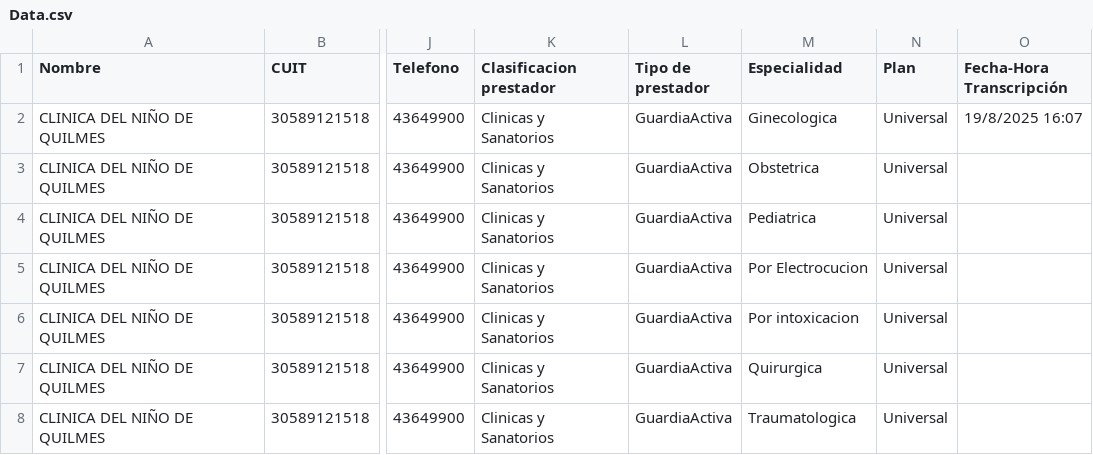
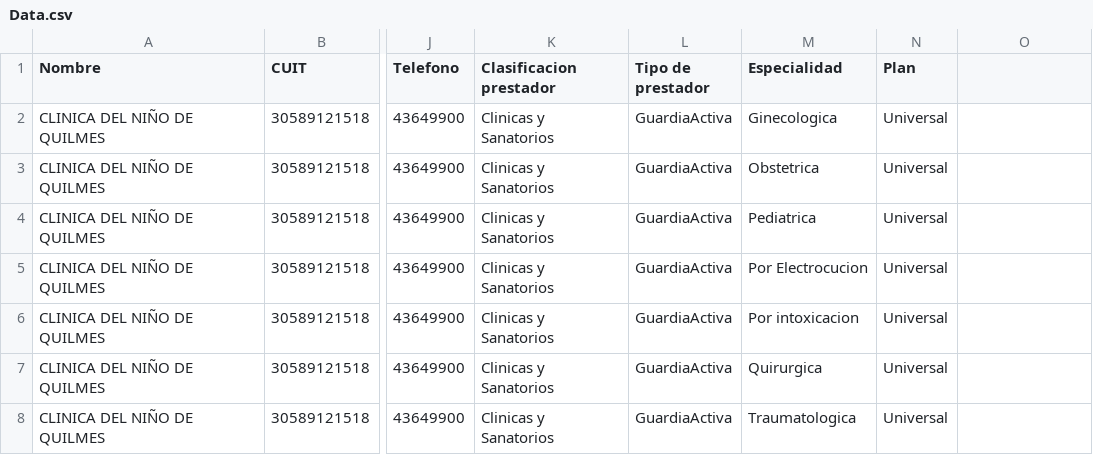
Before and after one commit to bqchi/TablaPrestadores, a CSV file: Data.csv, drawn as a sheet; only a part is shown, gaps mark what is left out; the diff names each change by its address in the sheet, - before the commit and + after, or states it on an @@ line.

Commit message:
Update Data.csv

```diff
--- a/Data.csv
+++ b/Data.csv
-O1: Fecha-Hora Transcripción
+O1: (empty)
-O2: 19/8/2025 16:07
+O2: (empty)
```
